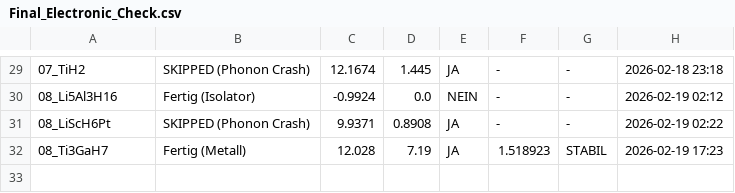
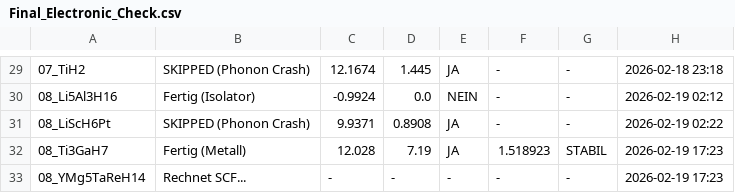
Before and after one commit to MarcoAndersohn/ZOS_Cloud_Compute, a CSV file: Final_Electronic_Check.csv, drawn as a sheet; only a part is shown, gaps mark what is left out; the diff names each change by its address in the sheet, - before the commit and + after, or states it on an @@ line.

Commit message:
Checkpoint & Log Update

```diff
--- a/Final_Electronic_Check.csv
+++ b/Final_Electronic_Check.csv
+row 33: 08_YMg5TaReH14 | Rechnet SCF... | - | - | - | - | - | 2026-02-19 17:23
```
Also changed, not shown: 4 other files.
